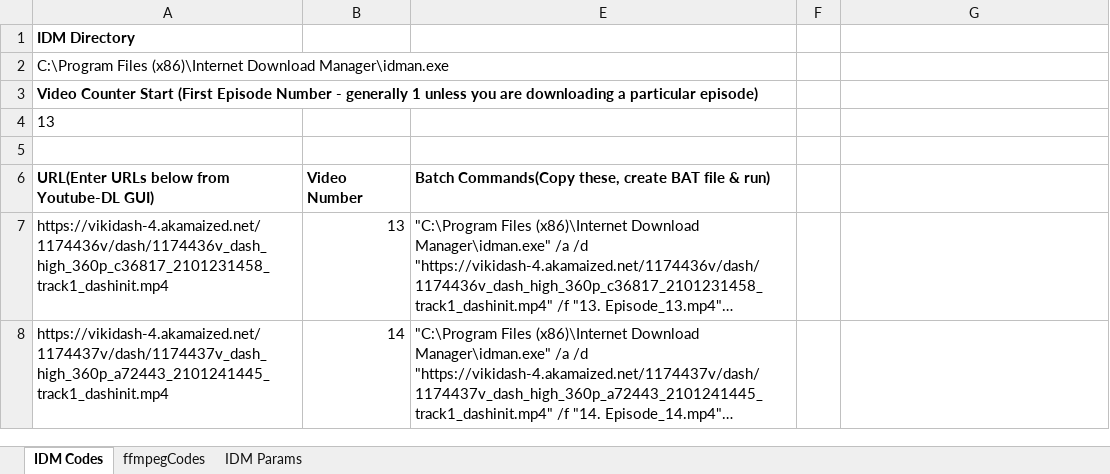
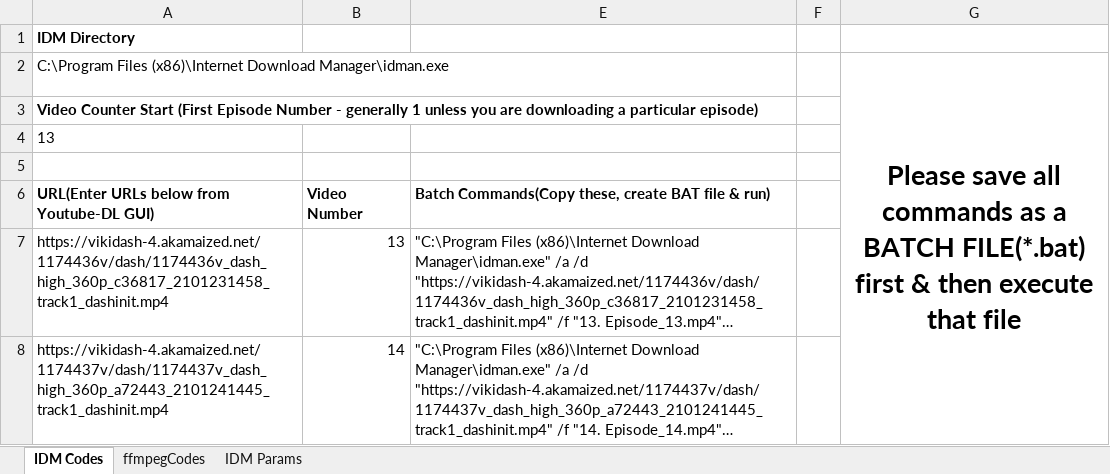
Before and after one commit to gmastergreatee/YoutubeDL-GUI, an Excel workbook: Viki Audio Link extractor & Merger.xlsx, sheet IDM Codes, drawn as a sheet; long unchanged cells end in …; values as stored, in another font and other column widths than the file's, no borders; the diff names each change by its address in the sheet, - before the commit and + after, or states it on an @@ line.

Commit message:
..

```diff
--- a/Viki Audio Link extractor & Merger.xlsx (sheet IDM Codes)
+++ b/Viki Audio Link extractor & Merger.xlsx (sheet IDM Codes)
-G2: (empty)
+G2: Please save all commands as a BATCH FILE(*.bat) first & then execute that file
+G2:G8 merged
```
